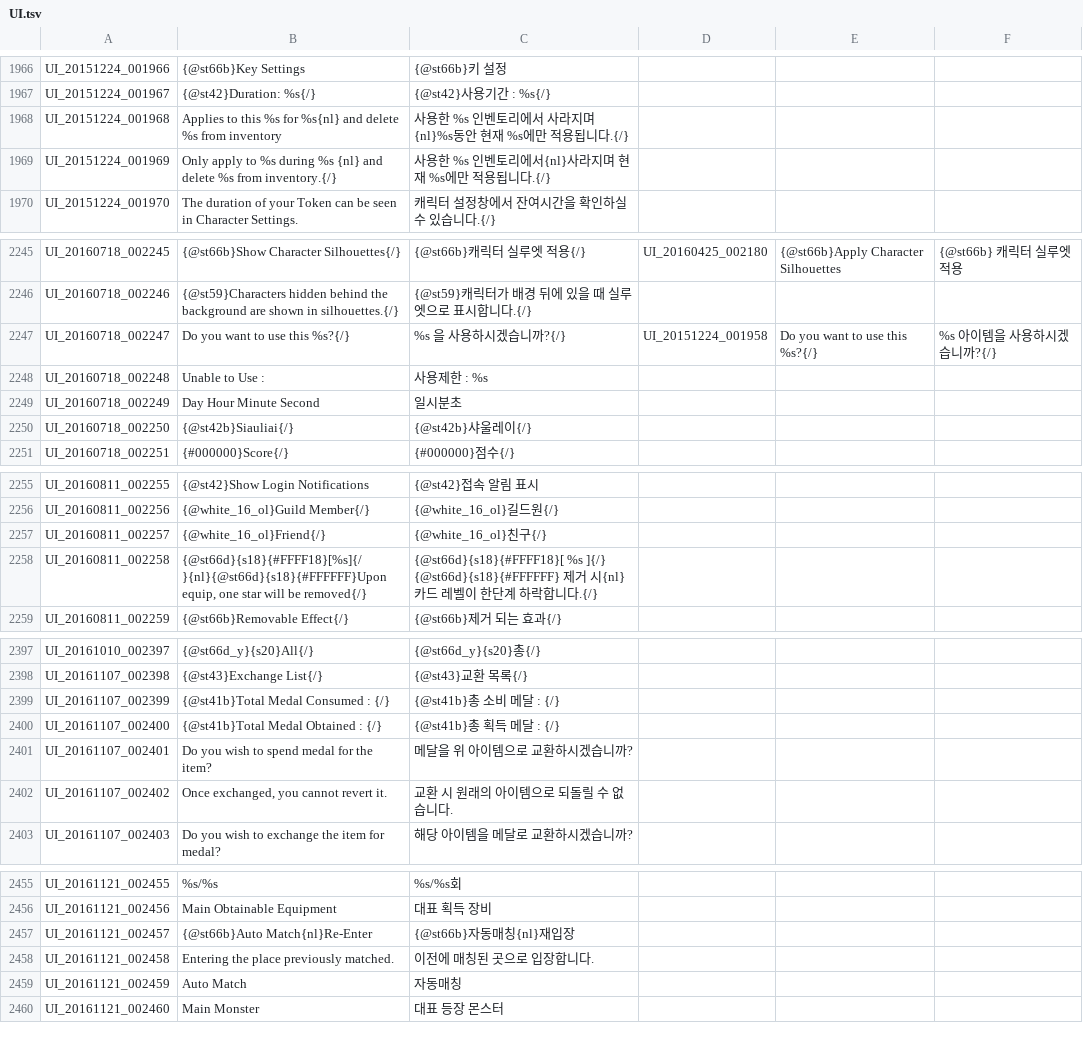
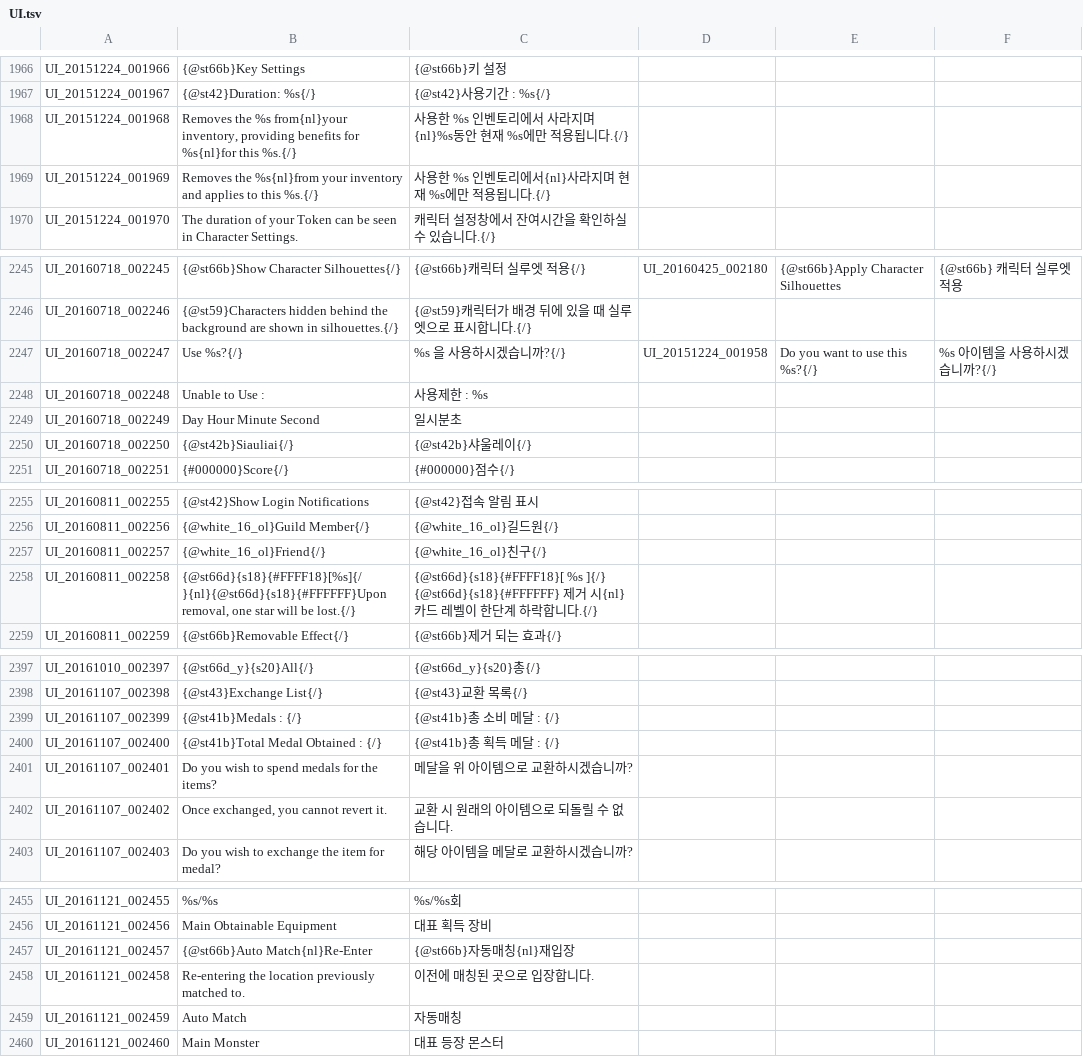
Before and after one commit to hiiwave/Tos-Translater, a TSV file: data/lang-en/UI.tsv, drawn as a sheet; only a part is shown, gaps mark what is left out; the diff covers the shown part only.

```diff
--- a/data/lang-en/UI.tsv
+++ b/data/lang-en/UI.tsv
@@ -1967,4 +1967,4 @@ UI_20151224_001966	{@st66b}Key Settings	{@st66b}키 설정
 UI_20151224_001967	{@st42}Duration: %s{/}	{@st42}사용기간 : %s{/}				
-UI_20151224_001968	Applies to this %s for %s{nl} and delete %s from inventory	사용한 %s 인벤토리에서 사라지며{nl}%s동안 현재 %s에만 적용됩니다.{/}				
-UI_20151224_001969	Only apply to %s during %s {nl} and delete %s from inventory.{/}	사용한 %s 인벤토리에서{nl}사라지며 현재 %s에만 적용됩니다.{/}				
+UI_20151224_001968	Removes the %s from{nl}your inventory, providing benefits for %s{nl}for this %s.{/}	사용한 %s 인벤토리에서 사라지며{nl}%s동안 현재 %s에만 적용됩니다.{/}				
+UI_20151224_001969	Removes the %s{nl}from your inventory and applies to this %s.{/}	사용한 %s 인벤토리에서{nl}사라지며 현재 %s에만 적용됩니다.{/}				
 UI_20151224_001970	The duration of your Token can be seen in Character Settings.	캐릭터 설정창에서 잔여시간을 확인하실 수 있습니다.{/}				
@@ -2246,3 +2246,3 @@ UI_20160718_002245	{@st66b}Show Character Silhouettes{/}	{@st66b}캐릭터 실
 UI_20160718_002246	{@st59}Characters hidden behind the background are shown in silhouettes.{/}	{@st59}캐릭터가 배경 뒤에 있을 때 실루엣으로 표시합니다.{/}				
-UI_20160718_002247	Do you want to use this %s?{/}	%s 을 사용하시겠습니까?{/}	UI_20151224_001958	Do you want to use this %s?{/}	%s 아이템을 사용하시겠습니까?{/}	
+UI_20160718_002247	Use %s?{/}	%s 을 사용하시겠습니까?{/}	UI_20151224_001958	Do you want to use this %s?{/}	%s 아이템을 사용하시겠습니까?{/}	
 UI_20160718_002248	Unable to Use :	사용제한 : %s				
@@ -2257,3 +2257,3 @@ UI_20160811_002256	{@white_16_ol}Guild Member{/}	{@white_16_ol}길드원{/}
 UI_20160811_002257	{@white_16_ol}Friend{/}	{@white_16_ol}친구{/}				
-UI_20160811_002258	{@st66d}{s18}{#FFFF18}[%s]{/}{nl}{@st66d}{s18}{#FFFFFF}Upon equip, one star will be removed{/}	{@st66d}{s18}{#FFFF18}[ %s ]{/} {@st66d}{s18}{#FFFFFF} 제거 시{nl}카드 레벨이 한단계 하락합니다.{/}				
+UI_20160811_002258	{@st66d}{s18}{#FFFF18}[%s]{/}{nl}{@st66d}{s18}{#FFFFFF}Upon removal, one star will be lost.{/}	{@st66d}{s18}{#FFFF18}[ %s ]{/} {@st66d}{s18}{#FFFFFF} 제거 시{nl}카드 레벨이 한단계 하락합니다.{/}				
 UI_20160811_002259	{@st66b}Removable Effect{/}	{@st66b}제거 되는 효과{/}				
@@ -2398,5 +2398,5 @@ UI_20161010_002397	{@st66d_y}{s20}All{/}	{@st66d_y}{s20}총{/}
 UI_20161107_002398	{@st43}Exchange List{/}	{@st43}교환 목록{/}				
-UI_20161107_002399	{@st41b}Total Medal Consumed : {/}	{@st41b}총 소비 메달 : {/}				
+UI_20161107_002399	{@st41b}Medals : {/}	{@st41b}총 소비 메달 : {/}				
 UI_20161107_002400	{@st41b}Total Medal Obtained : {/}	{@st41b}총 획득 메달 : {/}				
-UI_20161107_002401	Do you wish to spend medal for the item?	메달을 위 아이템으로 교환하시겠습니까?				
+UI_20161107_002401	Do you wish to spend medals for the items?	메달을 위 아이템으로 교환하시겠습니까?				
 UI_20161107_002402	Once exchanged, you cannot revert it.	교환 시 원래의 아이템으로 되돌릴 수 없습니다.				
@@ -2457,3 +2457,3 @@ UI_20161121_002456	Main Obtainable Equipment	대표 획득 장비
 UI_20161121_002457	{@st66b}Auto Match{nl}Re-Enter	{@st66b}자동매칭{nl}재입장				
-UI_20161121_002458	Entering the place previously matched.	이전에 매칭된 곳으로 입장합니다.				
+UI_20161121_002458	Re-entering the location previously matched to.	이전에 매칭된 곳으로 입장합니다.				
 UI_20161121_002459	Auto Match	자동매칭				
```
Also changed, not shown: 1 edited cell elsewhere in this file, data/lang-tw/INTL.tsv, data/lang-tw/UI.tsv, 15 other files.
